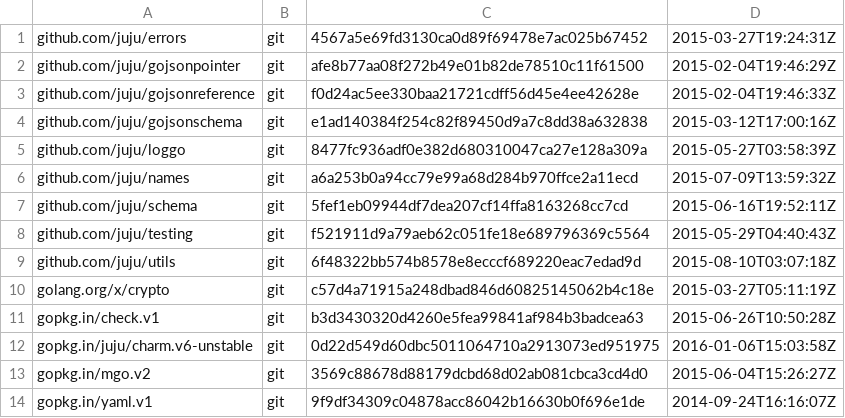
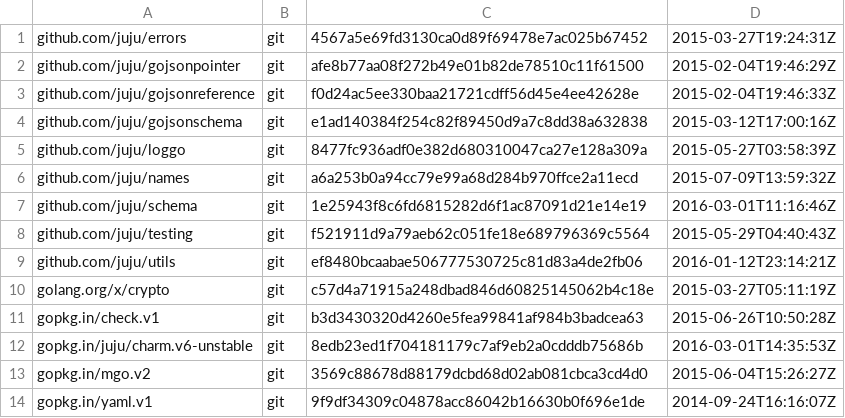
Before and after one commit to juju/bundlechanges, a TSV file: dependencies.tsv, drawn as a sheet.

Commit message:
Updated dependencies to enable extra-bindings from charm metadata to be honored for bundle deployments

```diff
--- a/dependencies.tsv
+++ b/dependencies.tsv
@@ -6,8 +6,8 @@ github.com/juju/loggo	git	8477fc936adf0e382d680310047ca27e128a309a	2015-05-27T03
 github.com/juju/names	git	a6a253b0a94cc79e99a68d284b970ffce2a11ecd	2015-07-09T13:59:32Z
-github.com/juju/schema	git	5fef1eb09944df7dea207cf14ffa8163268cc7cd	2015-06-16T19:52:11Z
+github.com/juju/schema	git	1e25943f8c6fd6815282d6f1ac87091d21e14e19	2016-03-01T11:16:46Z
 github.com/juju/testing	git	f521911d9a79aeb62c051fe18e689796369c5564	2015-05-29T04:40:43Z
-github.com/juju/utils	git	6f48322bb574b8578e8ecccf689220eac7edad9d	2015-08-10T03:07:18Z
+github.com/juju/utils	git	ef8480bcaabae506777530725c81d83a4de2fb06	2016-01-12T23:14:21Z
 golang.org/x/crypto	git	c57d4a71915a248dbad846d60825145062b4c18e	2015-03-27T05:11:19Z
 gopkg.in/check.v1	git	b3d3430320d4260e5fea99841af984b3badcea63	2015-06-26T10:50:28Z
-gopkg.in/juju/charm.v6-unstable	git	0d22d549d60dbc5011064710a2913073ed951975	2016-01-06T15:03:58Z
+gopkg.in/juju/charm.v6-unstable	git	8edb23ed1f704181179c7af9eb2a0cdddb75686b	2016-03-01T14:35:53Z
 gopkg.in/mgo.v2	git	3569c88678d88179dcbd68d02ab081cbca3cd4d0	2015-06-04T15:26:27Z
```
